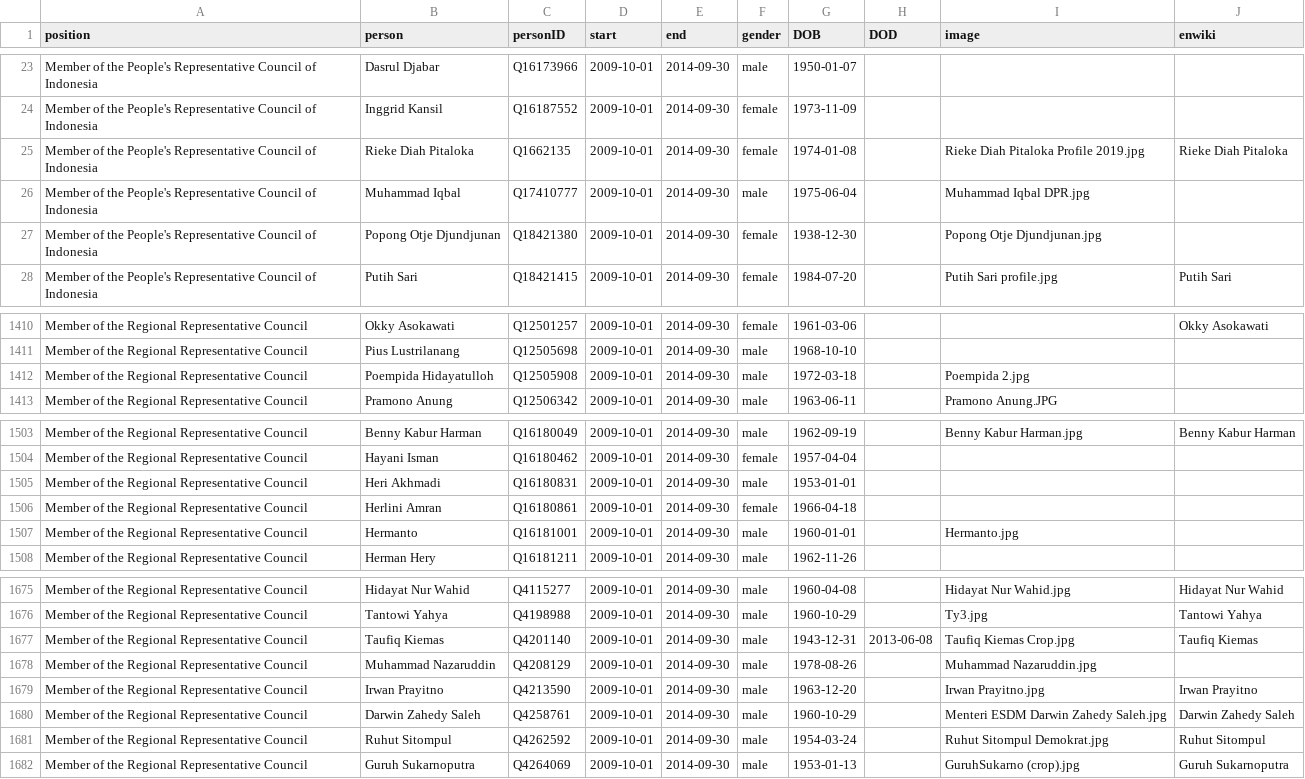
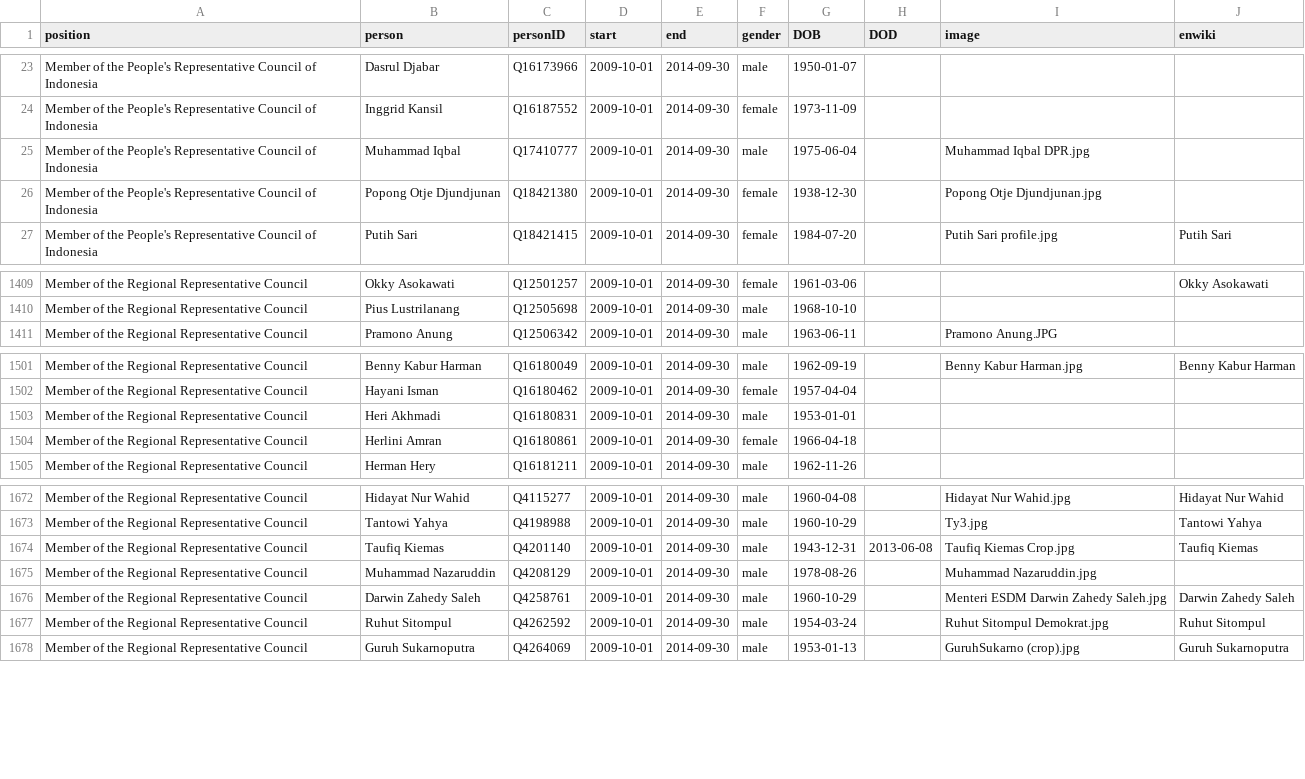
Before and after one commit to every-politician-scrapers/indonesia-ministers, a CSV file: html/legislators.csv, drawn as a sheet; only a part is shown, gaps mark what is left out.

```diff
--- a/html/legislators.csv
+++ b/html/legislators.csv
@@ -24,3 +24,2 @@ Member of the People's Representative Council of Indonesia,Dasrul Djabar,Q161739
 Member of the People's Representative Council of Indonesia,Inggrid Kansil,Q16187552,2009-10-01,2014-09-30,female,1973-11-09,,,
-Member of the People's Representative Council of Indonesia,Rieke Diah Pitaloka,Q1662135,2009-10-01,2014-09-30,female,1974-01-08,,Rieke Diah Pitaloka Profile 2019.jpg,Rieke Diah Pitaloka
 Member of the People's Representative Council of Indonesia,Muhammad Iqbal,Q17410777,2009-10-01,2014-09-30,male,1975-06-04,,Muhammad Iqbal DPR.jpg,
@@ -1411,3 +1410,2 @@ Member of the Regional Representative Council,Okky Asokawati,Q12501257,2009-10-0
 Member of the Regional Representative Council,Pius Lustrilanang,Q12505698,2009-10-01,2014-09-30,male,1968-10-10,,,
-Member of the Regional Representative Council,Poempida Hidayatulloh,Q12505908,2009-10-01,2014-09-30,male,1972-03-18,,Poempida 2.jpg,
 Member of the Regional Representative Council,Pramono Anung,Q12506342,2009-10-01,2014-09-30,male,1963-06-11,,Pramono Anung.JPG,
@@ -1506,3 +1504,2 @@ Member of the Regional Representative Council,Heri Akhmadi,Q16180831,2009-10-01,
 Member of the Regional Representative Council,Herlini Amran,Q16180861,2009-10-01,2014-09-30,female,1966-04-18,,,
-Member of the Regional Representative Council,Hermanto,Q16181001,2009-10-01,2014-09-30,male,1960-01-01,,Hermanto.jpg,
 Member of the Regional Representative Council,Herman Hery,Q16181211,2009-10-01,2014-09-30,male,1962-11-26,,,
@@ -1678,3 +1675,2 @@ Member of the Regional Representative Council,Taufiq Kiemas,Q4201140,2009-10-01,
 Member of the Regional Representative Council,Muhammad Nazaruddin,Q4208129,2009-10-01,2014-09-30,male,1978-08-26,,Muhammad Nazaruddin.jpg,
-Member of the Regional Representative Council,Irwan Prayitno,Q4213590,2009-10-01,2014-09-30,male,1963-12-20,,Irwan Prayitno.jpg,Irwan Prayitno
 Member of the Regional Representative Council,Darwin Zahedy Saleh,Q4258761,2009-10-01,2014-09-30,male,1960-10-29,,Menteri ESDM Darwin Zahedy Saleh.jpg,Darwin Zahedy Saleh
```
Also changed, not shown: html/current.csv, html/holders21.csv.
